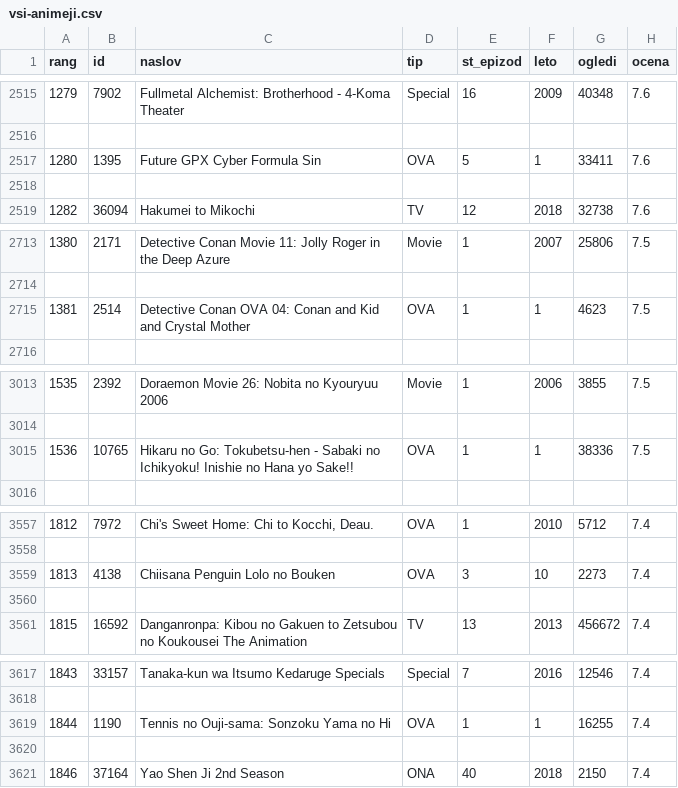
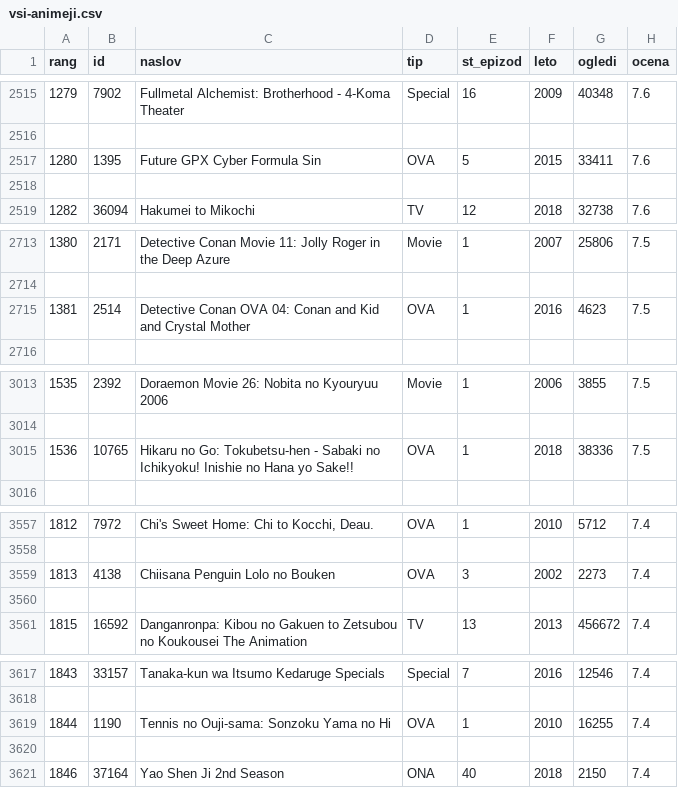
Before and after one commit to TheJim123/Programiranje-1-projektna, a CSV file: Projektna/obdelani-podatki/vsi-animeji.csv, drawn as a sheet; only a part is shown, gaps mark what is left out; the diff covers the shown part only.

```diff
--- a/Projektna/obdelani-podatki/vsi-animeji.csv
+++ b/Projektna/obdelani-podatki/vsi-animeji.csv
@@ -2516,3 +2516,3 @@ rang,id,naslov,tip,st_epizod,leto,ogledi,ocena
 
-1280,1395,Future GPX Cyber Formula Sin,OVA,5,1,33411,7.6
+1280,1395,Future GPX Cyber Formula Sin,OVA,5,2015,33411,7.6
 
@@ -2714,3 +2714,3 @@ rang,id,naslov,tip,st_epizod,leto,ogledi,ocena
 
-1381,2514,Detective Conan OVA 04: Conan and Kid and Crystal Mother,OVA,1,1,4623,7.5
+1381,2514,Detective Conan OVA 04: Conan and Kid and Crystal Mother,OVA,1,2016,4623,7.5
 
@@ -3014,3 +3014,3 @@ rang,id,naslov,tip,st_epizod,leto,ogledi,ocena
 
-1536,10765,Hikaru no Go: Tokubetsu-hen - Sabaki no Ichikyoku! Inishie no Hana yo Sake!!,OVA,1,1,38336,7.5
+1536,10765,Hikaru no Go: Tokubetsu-hen - Sabaki no Ichikyoku! Inishie no Hana yo Sake!!,OVA,1,2018,38336,7.5
 
@@ -3558,3 +3558,3 @@ rang,id,naslov,tip,st_epizod,leto,ogledi,ocena
 
-1813,4138,Chiisana Penguin Lolo no Bouken,OVA,3,10,2273,7.4
+1813,4138,Chiisana Penguin Lolo no Bouken,OVA,3,2002,2273,7.4
 
@@ -3618,3 +3618,3 @@ rang,id,naslov,tip,st_epizod,leto,ogledi,ocena
 
-1844,1190,Tennis no Ouji-sama: Sonzoku Yama no Hi,OVA,1,1,16255,7.4
+1844,1190,Tennis no Ouji-sama: Sonzoku Yama no Hi,OVA,1,2010,16255,7.4
 
```
Also changed, not shown: 15 edited cells elsewhere in this file, 2 other files.
